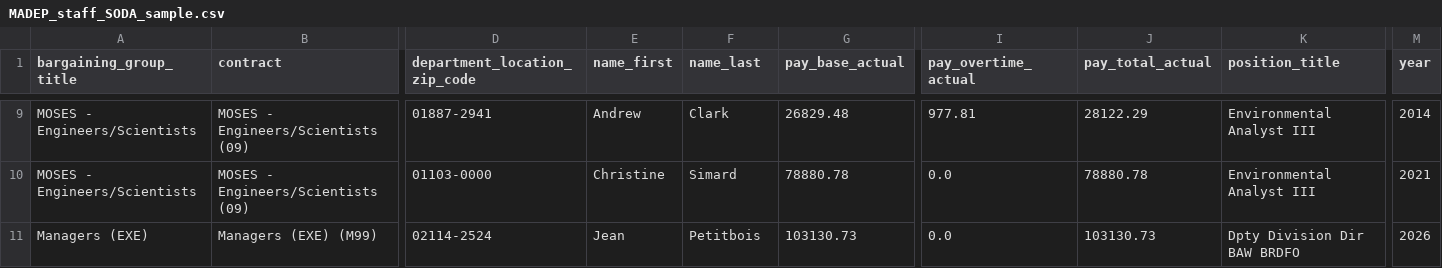
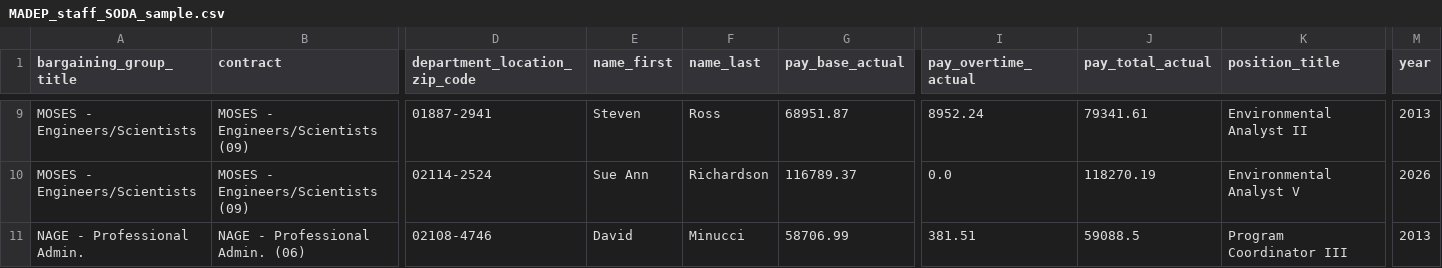
Before and after one commit to nesanders/MAenvironmentaldata, a CSV file: docs/data/MADEP_staff_SODA_sample.csv, drawn as a sheet; only a part is shown, gaps mark what is left out; removed rows and columns are numbered as before the commit, all else as after; rows hold the shown columns only; the diff covers the shown part only; the diff names each change by its address in the sheet, - before the commit and + after, or states it on an @@ line.

```diff
--- a/docs/data/MADEP_staff_SODA_sample.csv
+++ b/docs/data/MADEP_staff_SODA_sample.csv
-E9 (name_first): Andrew
+E9 (name_first): Steven
-F9 (name_last): Clark
+F9 (name_last): Ross
-G9 (pay_base_actual): 26829.48
+G9 (pay_base_actual): 68951.87
-I9 (pay_overtime_actual): 977.81
+I9 (pay_overtime_actual): 8952.24
-J9 (pay_total_actual): 28122.29
+J9 (pay_total_actual): 79341.61
-K9 (position_title): Environmental Analyst III
+K9 (position_title): Environmental Analyst II
-M9 (year): 2014
+M9 (year): 2013
-D10 (department_location_zip_code): 01103-0000
+D10 (department_location_zip_code): 02114-2524
-E10 (name_first): Christine
+E10 (name_first): Sue Ann
-F10 (name_last): Simard
+F10 (name_last): Richardson
-G10 (pay_base_actual): 78880.78
+G10 (pay_base_actual): 116789.37
-J10 (pay_total_actual): 78880.78
+J10 (pay_total_actual): 118270.19
-K10 (position_title): Environmental Analyst III
+K10 (position_title): Environmental Analyst V
-M10 (year): 2021
+M10 (year): 2026
-row 11: Managers (EXE) | Managers (EXE) (M99) | 02114-2524 | Jean | Petitbois | 103130.73 | 0.0 | 103130.73 | Dpty Division Dir BAW BRDFO | 2026
+row 11: NAGE - Professional Admin. | NAGE - Professional Admin. (06) | 02108-4746 | David | Minucci | 58706.99 | 381.51 | 59088.5 | Program Coordinator III | 2013
```
Also changed, not shown: 3 added rows, 3 removed rows and 28 edited cells elsewhere in this file, docs/data/EEADP_CSO_sample.csv, docs/data/EEADP_drinkingWater_sample.csv, 46 other files.
